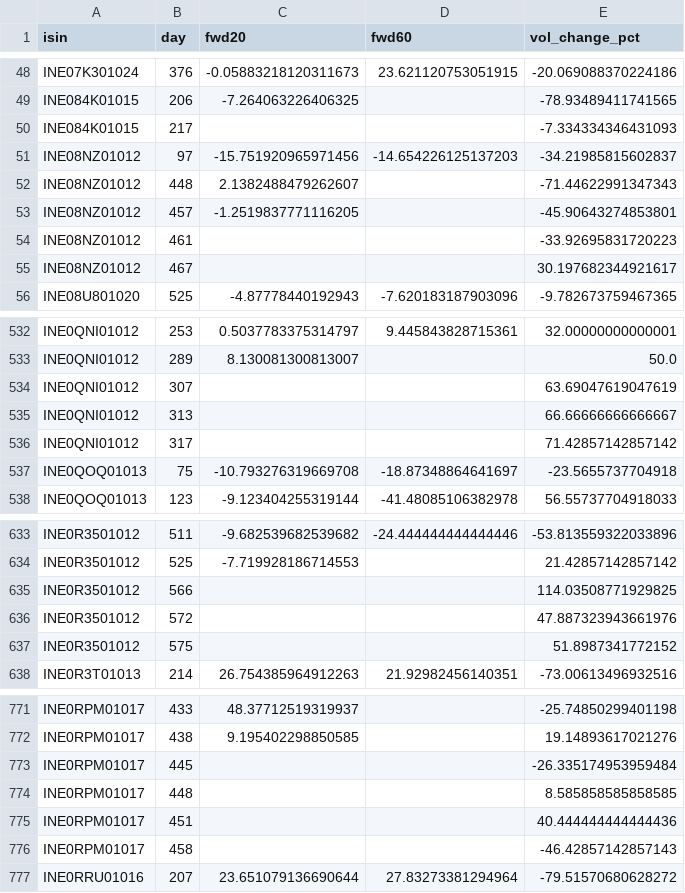
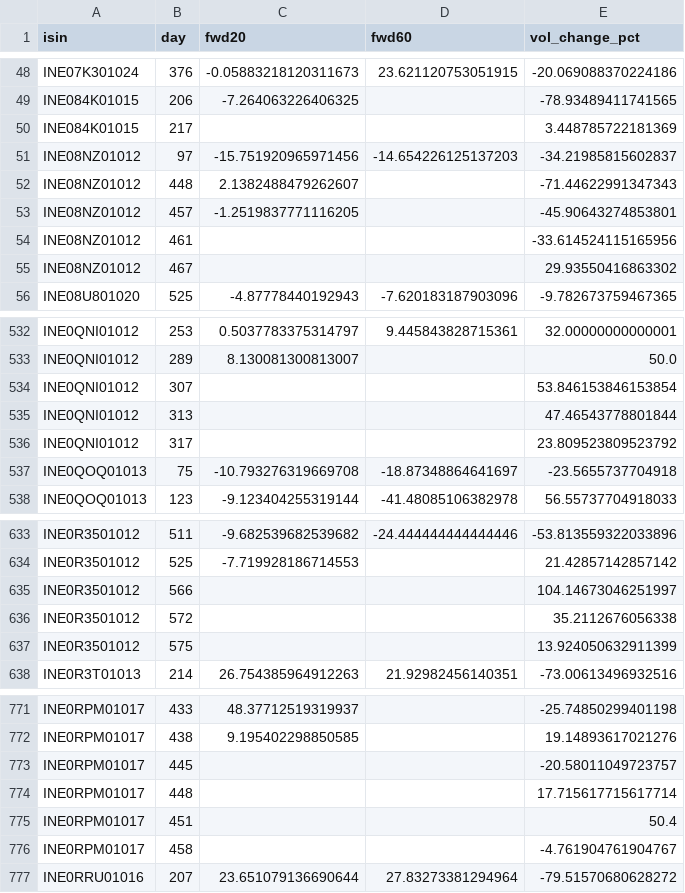
Before and after one commit to rishabhinai-netizen/ipo-radar, a CSV file: data/bandlock_events.csv, drawn as a sheet; only a part is shown, gaps mark what is left out; the diff covers the shown part only.

```diff
--- a/data/bandlock_events.csv
+++ b/data/bandlock_events.csv
@@ -49,3 +49,3 @@ INE07K301024,376,-0.05883218120311673,23.621120753051915,-20.069088370224186
 INE084K01015,206,-7.264063226406325,,-78.93489411741565
-INE084K01015,217,,,-7.334334346431093
+INE084K01015,217,,,3.448785722181369
 INE08NZ01012,97,-15.751920965971456,-14.654226125137203,-34.21985815602837
@@ -53,4 +53,4 @@ INE08NZ01012,448,2.1382488479262607,,-71.44622991347343
 INE08NZ01012,457,-1.2519837771116205,,-45.90643274853801
-INE08NZ01012,461,,,-33.92695831720223
-INE08NZ01012,467,,,30.197682344921617
+INE08NZ01012,461,,,-33.614524115165956
+INE08NZ01012,467,,,29.93550416863302
 INE08U801020,525,-4.87778440192943,-7.620183187903096,-9.782673759467365
@@ -533,5 +533,5 @@ INE0QNI01012,253,0.5037783375314797,9.445843828715361,32.00000000000001
 INE0QNI01012,289,8.130081300813007,,50.0
-INE0QNI01012,307,,,63.69047619047619
-INE0QNI01012,313,,,66.66666666666667
-INE0QNI01012,317,,,71.42857142857142
+INE0QNI01012,307,,,53.846153846153854
+INE0QNI01012,313,,,47.46543778801844
+INE0QNI01012,317,,,23.809523809523792
 INE0QOQ01013,75,-10.793276319669708,-18.87348864641697,-23.5655737704918
@@ -634,5 +634,5 @@ INE0R3501012,511,-9.682539682539682,-24.444444444444446,-53.813559322033896
 INE0R3501012,525,-7.719928186714553,,21.42857142857142
-INE0R3501012,566,,,114.03508771929825
-INE0R3501012,572,,,47.887323943661976
-INE0R3501012,575,,,51.8987341772152
+INE0R3501012,566,,,104.14673046251997
+INE0R3501012,572,,,35.2112676056338
+INE0R3501012,575,,,13.924050632911399
 INE0R3T01013,214,26.754385964912263,21.92982456140351,-73.00613496932516
@@ -772,6 +772,6 @@ INE0RPM01017,433,48.37712519319937,,-25.74850299401198
 INE0RPM01017,438,9.195402298850585,,19.14893617021276
-INE0RPM01017,445,,,-26.335174953959484
-INE0RPM01017,448,,,8.585858585858585
-INE0RPM01017,451,,,40.444444444444436
-INE0RPM01017,458,,,-46.42857142857143
+INE0RPM01017,445,,,-20.58011049723757
+INE0RPM01017,448,,,17.715617715617714
+INE0RPM01017,451,,,50.4
+INE0RPM01017,458,,,-4.761904761904767
 INE0RRU01016,207,23.651079136690644,27.83273381294964,-79.51570680628272
```
Also changed, not shown: 48 edited cells elsewhere in this file, data/event_lockin30.csv, data/event_lockin90.csv, 15 other files.
